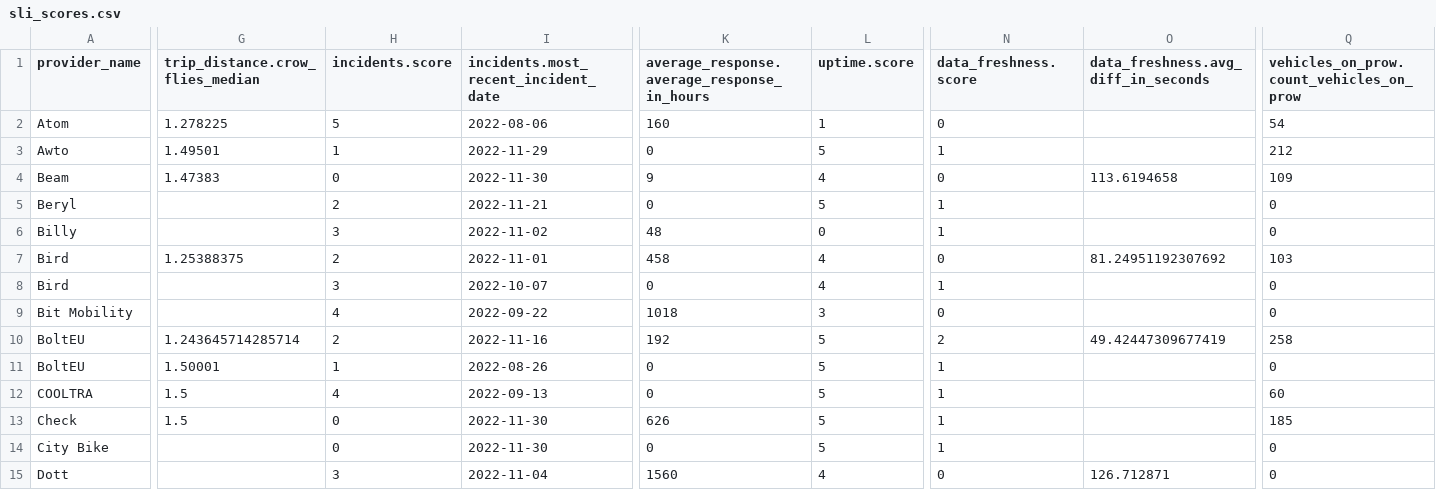
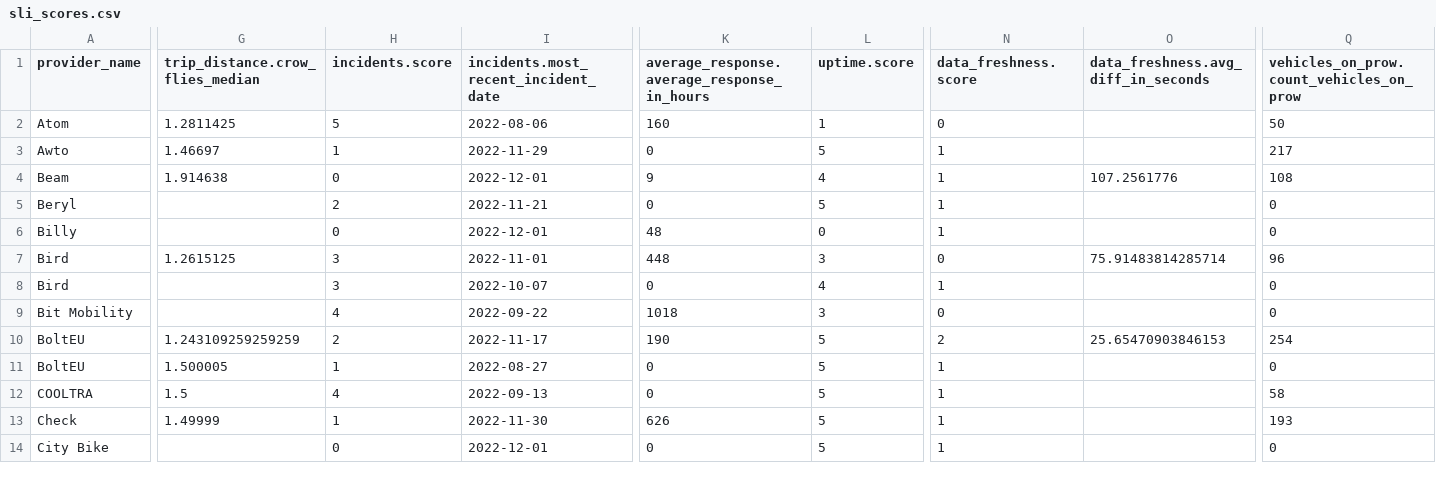
Before and after one commit to vianova-io/sli_feeds, a CSV file: sli_scores.csv, drawn as a sheet; only a part is shown, gaps mark what is left out; removed rows and columns are numbered as before the commit, all else as after; rows hold the shown columns only; the diff covers the shown part only; the diff names each change by its address in the sheet, - before the commit and + after, or states it on an @@ line.

Commit message:
feat: new version of feeds SLI

```diff
--- a/sli_scores.csv
+++ b/sli_scores.csv
-G2 (trip_distance.crow_flies_median): 1.278225
+G2 (trip_distance.crow_flies_median): 1.2811425
-Q2: 54
+Q2: 50
-G3 (trip_distance.crow_flies_median): 1.49501
+G3 (trip_distance.crow_flies_median): 1.46697
-Q3: 212
+Q3: 217
-G4 (trip_distance.crow_flies_median): 1.47383
+G4 (trip_distance.crow_flies_median): 1.914638
-I4: 2022-11-30
+I4: 2022-12-01
-N4 (data_freshness.score): 0
+N4 (data_freshness.score): 1
-O4: 113.6194658
+O4: 107.2561776
-Q4: 109
+Q4: 108
-H6 (incidents.score): 3
+H6 (incidents.score): 0
-I6: 2022-11-02
+I6: 2022-12-01
-G7 (trip_distance.crow_flies_median): 1.25388375
+G7 (trip_distance.crow_flies_median): 1.2615125
-H7 (incidents.score): 2
+H7 (incidents.score): 3
-K7: 458
+K7: 448
-L7 (uptime.score): 4
+L7 (uptime.score): 3
-O7: 81.24951192307692
+O7: 75.91483814285714
-Q7: 103
+Q7: 96
-G10 (trip_distance.crow_flies_median): 1.243645714285714
+G10 (trip_distance.crow_flies_median): 1.243109259259259
-I10: 2022-11-16
+I10: 2022-11-17
-K10: 192
+K10: 190
-O10: 49.42447309677419
+O10: 25.65470903846153
-Q10: 258
+Q10: 254
-G11 (trip_distance.crow_flies_median): 1.50001
+G11 (trip_distance.crow_flies_median): 1.500005
-I11: 2022-08-26
+I11: 2022-08-27
-Q12: 60
+Q12: 58
-G13 (trip_distance.crow_flies_median): 1.5
+G13 (trip_distance.crow_flies_median): 1.49999
-H13 (incidents.score): 0
+H13 (incidents.score): 1
-Q13: 185
+Q13: 193
-I14: 2022-11-30
+I14: 2022-12-01
-row 15: Dott |  | 3 | 2022-11-04 | 1560 | 4 | 0 | 126.712871 | 0
```
Also changed, not shown: 1 added row and 121 edited cells elsewhere in this file, 1 other file.
